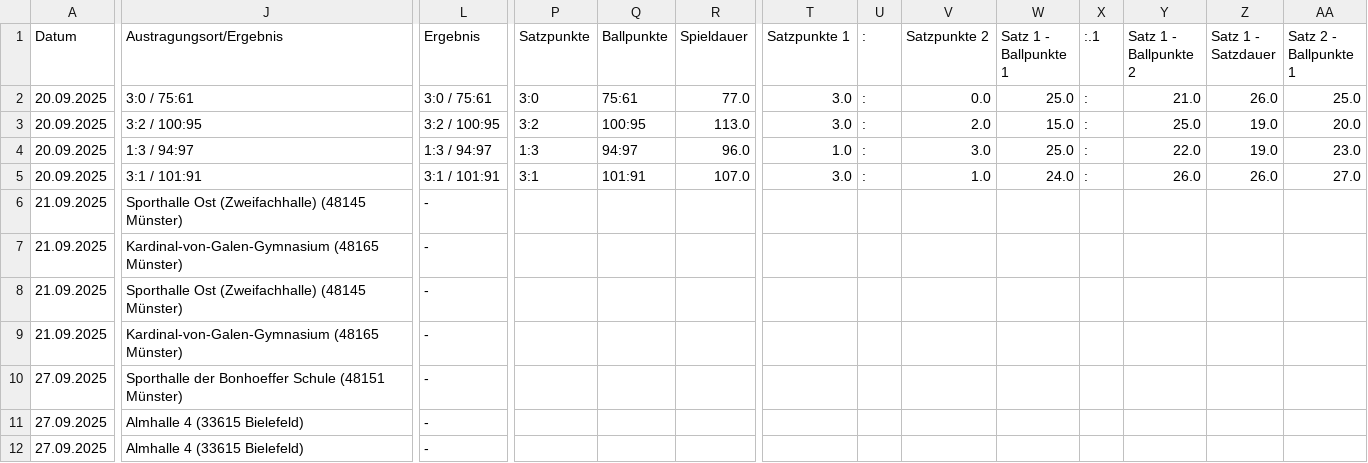
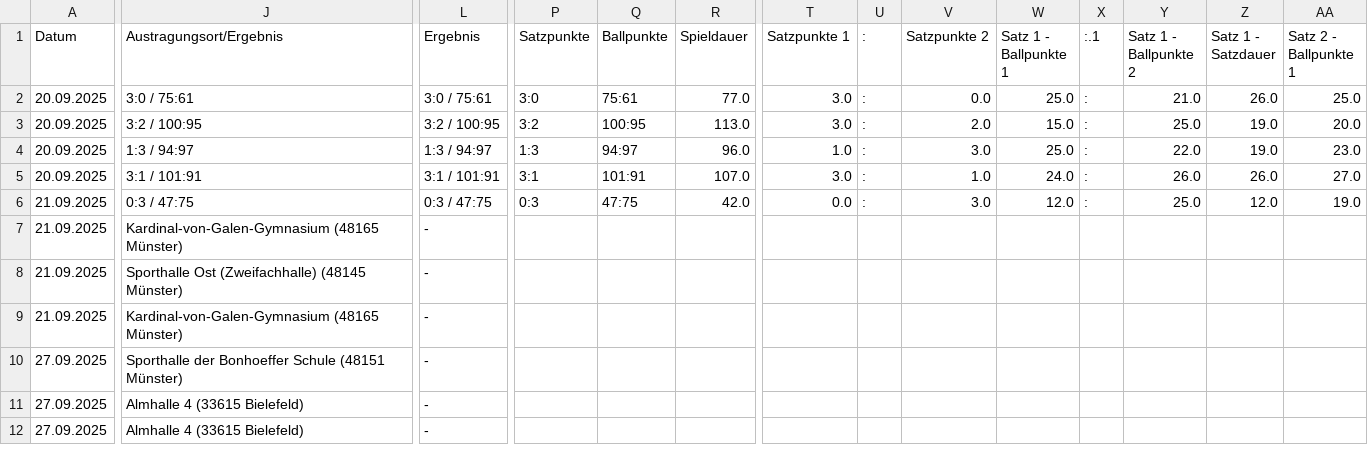
Before and after one commit to uscmuenster/USC-Spielplaene2526, a CSV file: docs/spielplan.csv, drawn as a sheet; only a part is shown, gaps mark what is left out; the diff covers the shown part only; the diff names each change by its address in the sheet, - before the commit and + after, or states it on an @@ line.

```diff
--- a/docs/spielplan.csv
+++ b/docs/spielplan.csv
-J6 (Austragungsort/Ergebnis): Sporthalle Ost (Zweifachhalle) (48145 Münster)
+J6 (Austragungsort/Ergebnis): 0:3 / 47:75
-L6 (Ergebnis): -
+L6 (Ergebnis): 0:3 / 47:75
-P6 (Satzpunkte): (empty)
+P6 (Satzpunkte): 0:3
-Q6 (Ballpunkte): (empty)
+Q6 (Ballpunkte): 47:75
-R6 (Spieldauer): (empty)
+R6 (Spieldauer): 42.0
-T6 (Satzpunkte 1): (empty)
+T6 (Satzpunkte 1): 0.0
-U6 (:): (empty)
+U6 (:): :
-V6 (Satzpunkte 2): (empty)
+V6 (Satzpunkte 2): 3.0
-W6 (Satz 1 - Ballpunkte 1): (empty)
+W6 (Satz 1 - Ballpunkte 1): 12.0
-X6 (:.1): (empty)
+X6 (:.1): :
-Y6 (Satz 1 - Ballpunkte 2): (empty)
+Y6 (Satz 1 - Ballpunkte 2): 25.0
-Z6 (Satz 1 - Satzdauer): (empty)
+Z6 (Satz 1 - Satzdauer): 12.0
-AA6 (Satz 2 - Ballpunkte 1): (empty)
+AA6 (Satz 2 - Ballpunkte 1): 19.0
```
Also changed, not shown: 7 edited cells elsewhere in this file.
